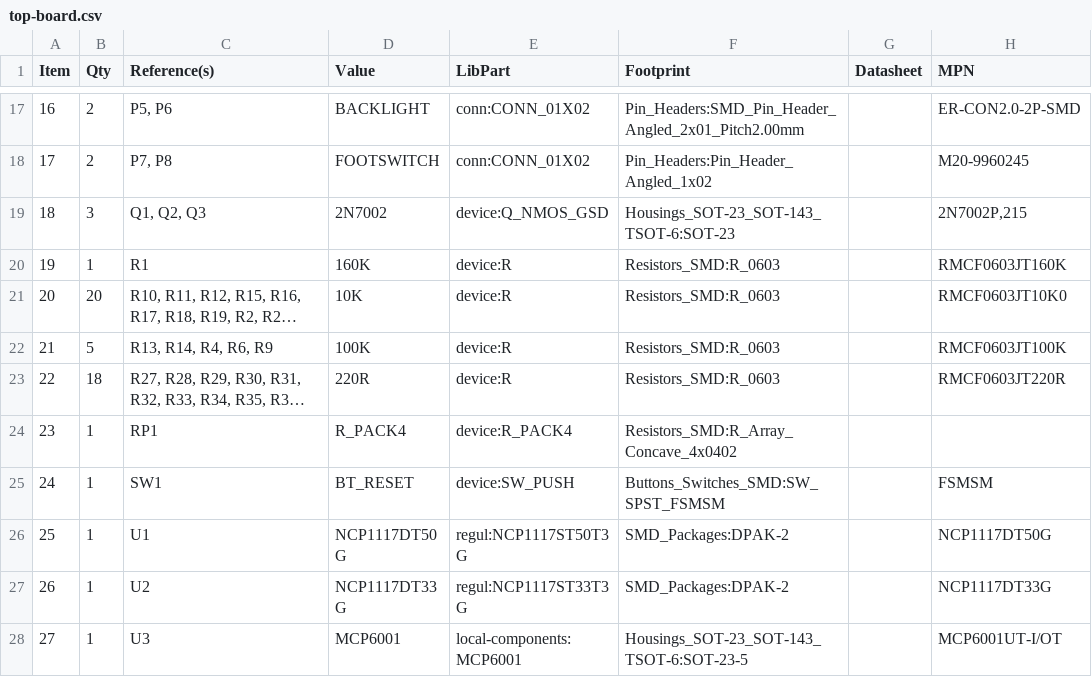
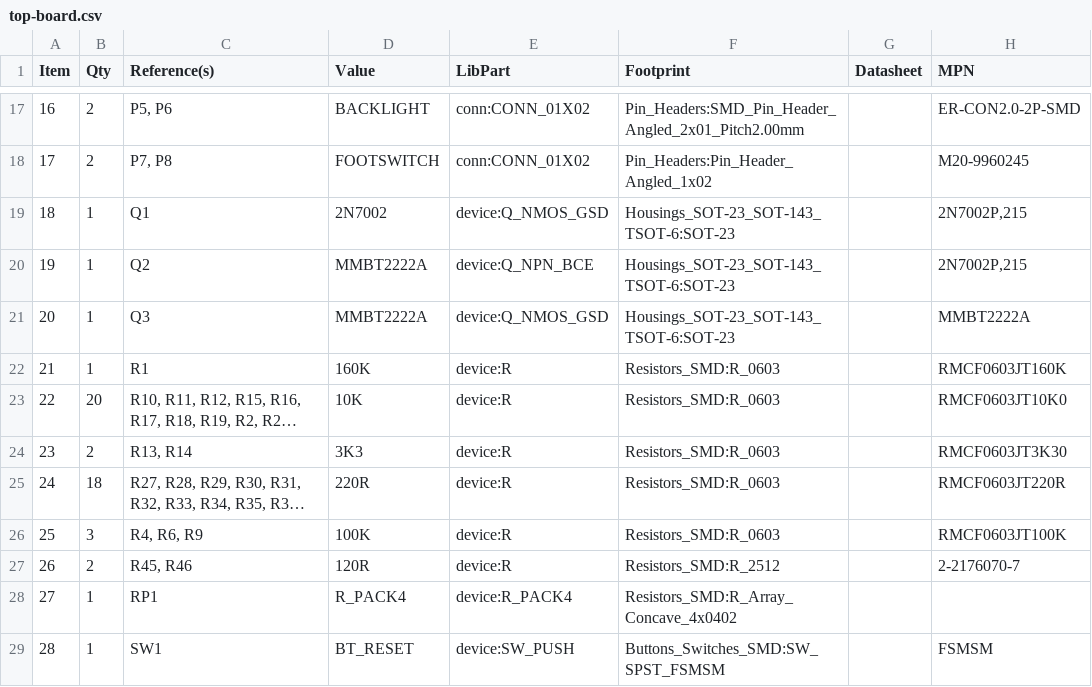
Before and after one commit to mod-audio/mod-hw-duoX, a CSV file: hw-design/top-board/top-board.csv, drawn as a sheet; only a part is shown, gaps mark what is left out; the shorter side is filled out with more unchanged rows; long unchanged cells end in …; removed rows and columns are numbered as before the commit, all else as after; the diff names each change by its address in the sheet, - before the commit and + after, or states it on an @@ line.

Commit message:
top-board: BOM updated

```diff
--- a/hw-design/top-board/top-board.csv
+++ b/hw-design/top-board/top-board.csv
-B19 (Qty): 3
+B19 (Qty): 1
-C19 (Reference(s)): Q1, Q2, Q3
+C19 (Reference(s)): Q1
+row 20: 19 | 1 | Q2 | MMBT2222A | device:Q_NPN_BCE | Housings_SOT-23_SOT-143_TSOT-6:SOT-23 |  | 2N7002P,215
+row 21: 20 | 1 | Q3 | MMBT2222A | device:Q_NMOS_GSD | Housings_SOT-23_SOT-143_TSOT-6:SOT-23 |  | MMBT2222A
@@ column A (Item) renumbered from row 22 down @@
-row 22: 21 | 5 | R13, R14, R4, R6, R9 | 100K | device:R | Resistors_SMD:R_0603 |  | RMCF0603JT100K
+row 24: 23 | 2 | R13, R14 | 3K3 | device:R | Resistors_SMD:R_0603 |  | RMCF0603JT3K30
+row 26: 25 | 3 | R4, R6, R9 | 100K | device:R | Resistors_SMD:R_0603 |  | RMCF0603JT100K
+row 27: 26 | 2 | R45, R46 | 120R | device:R | Resistors_SMD:R_2512 |  | 2-2176070-7
```
Also changed, not shown: 1 other file.
